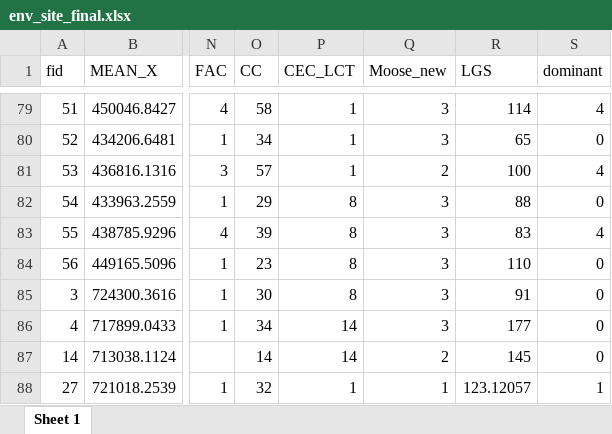
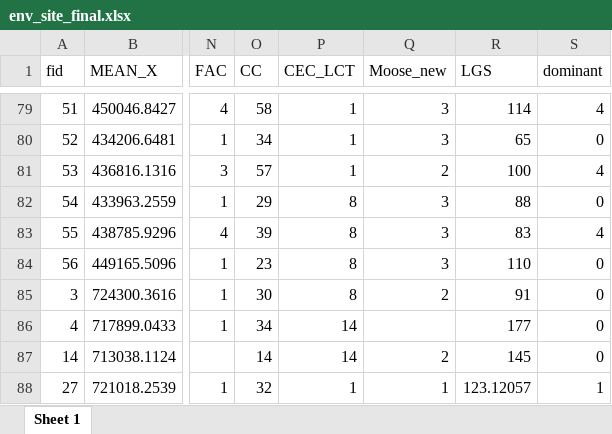
Before and after one commit to emmwilson/C_forecasting_NL, an Excel workbook: final carbon data/env_site_final.xlsx, sheet Sheet 1, drawn as a sheet; only a part is shown, gaps mark what is left out; values as stored, in another font and other column widths than the file's, no borders; the diff names each change by its address in the sheet, - before the commit and + after, or states it on an @@ line.

```diff
--- a/final carbon data/env_site_final.xlsx (sheet Sheet 1)
+++ b/final carbon data/env_site_final.xlsx (sheet Sheet 1)
-Q85 (Moose_new): 3
+Q85 (Moose_new): 2
-Q86 (Moose_new): 3
+Q86 (Moose_new): (empty)
```
Also changed, not shown: final carbon data/env_subplots_final.xlsx.
